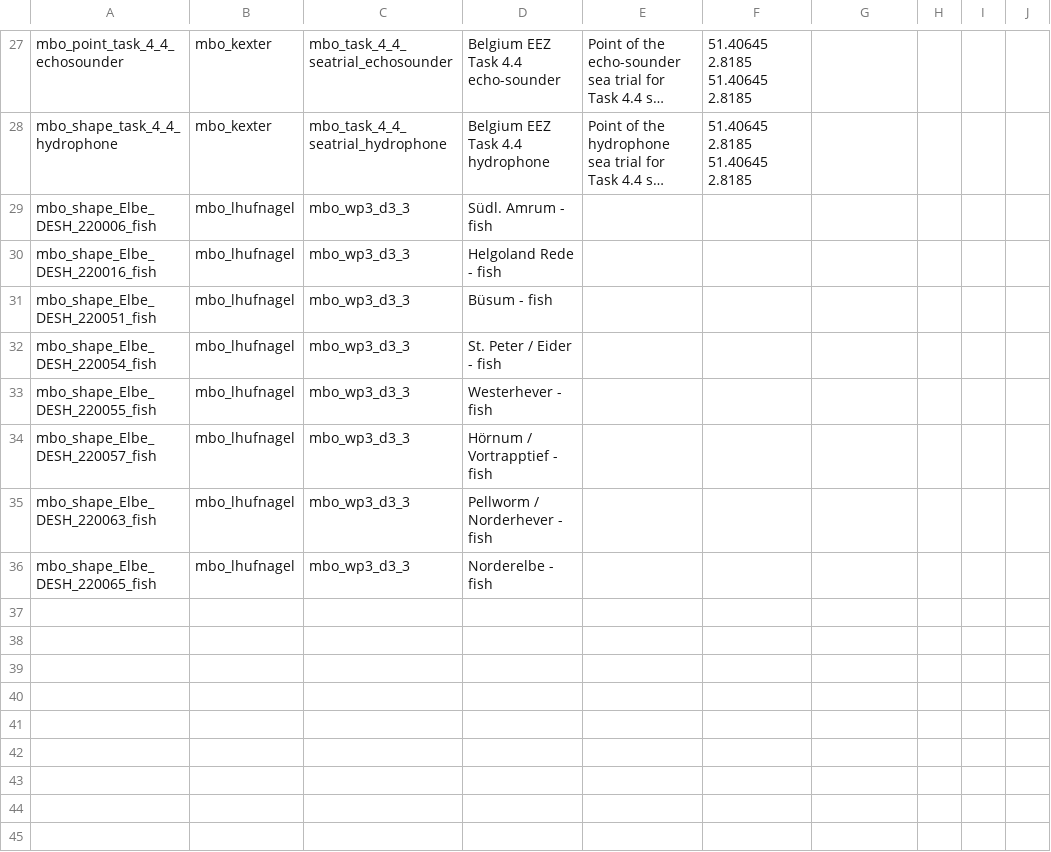
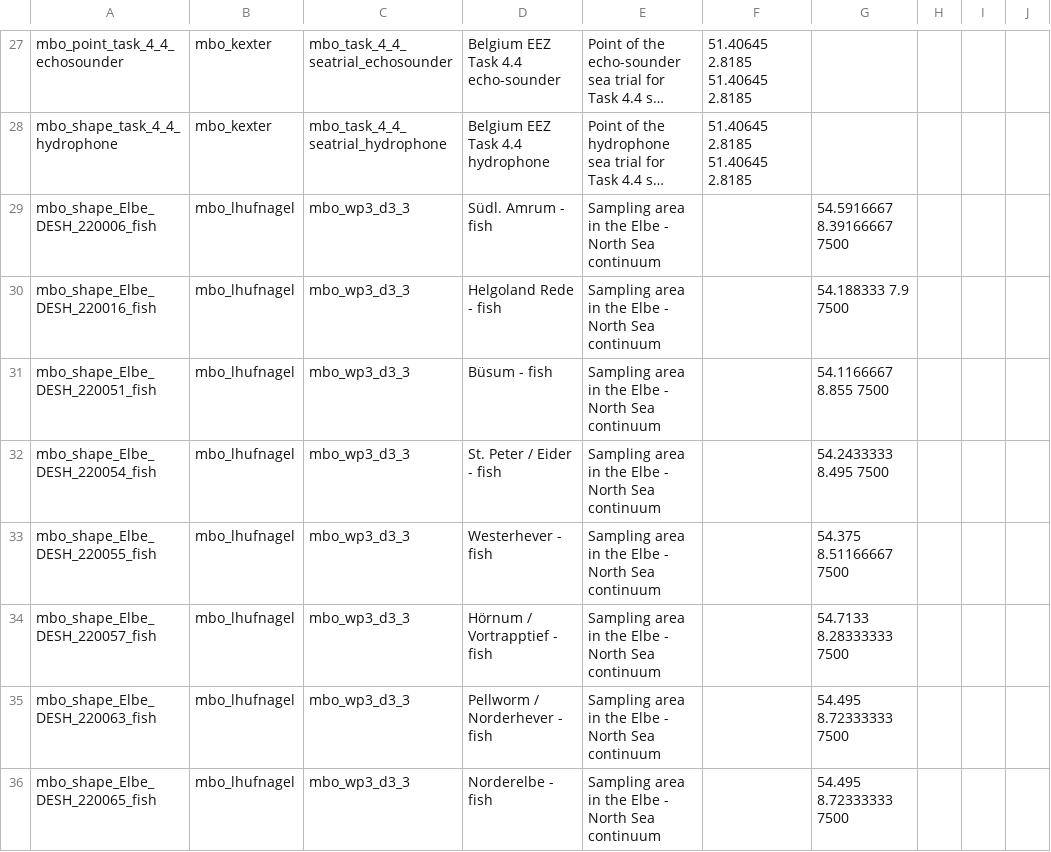
Before and after one commit to marco-bolo/csv-to-json-ld, a CSV file: data/GeoShape.csv, drawn as a sheet; only a part is shown, gaps mark what is left out; long unchanged cells end in …; the diff names each change by its address in the sheet, - before the commit and + after, or states it on an @@ line.

```diff
--- a/data/GeoShape.csv
+++ b/data/GeoShape.csv
-E29:E36: (empty)
+E29:E36: Sampling area in the Elbe - North Sea continuum
-G29: (empty)
+G29: 54.5916667 8.39166667 7500
-G30: (empty)
+G30: 54.188333 7.9 7500
-G31: (empty)
+G31: 54.1166667 8.855 7500
-G32: (empty)
+G32: 54.2433333 8.495 7500
-G33: (empty)
+G33: 54.375 8.51166667 7500
-G34: (empty)
+G34: 54.7133 8.28333333 7500
-G35:G36: (empty)
+G35:G36: 54.495 8.72333333 7500
```
Also changed, not shown: data/Action.csv, 1 other file.
